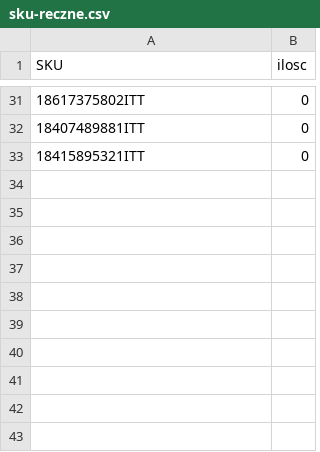
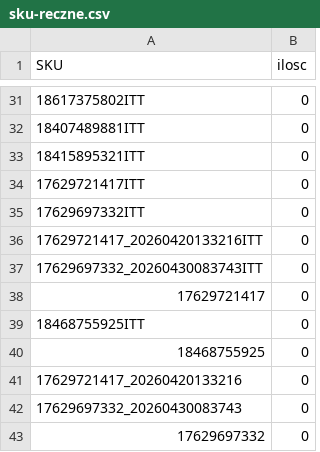
Before and after one commit to kompstock/ebay_de, a CSV file: config/sku-reczne.csv, drawn as a sheet; only a part is shown, gaps mark what is left out.

Commit message:
Update sku-reczne.csv

```diff
--- a/config/sku-reczne.csv
+++ b/config/sku-reczne.csv
@@ -33 +33,11 @@ SKU;ilosc
 18415895321ITT;0
+17629721417ITT;0
+17629697332ITT;0
+17629721417_20260420133216ITT;0
+17629697332_20260430083743ITT;0
+17629721417;0
+18468755925ITT;0
+18468755925;0
+17629721417_20260420133216;0
+17629697332_20260430083743;0
+17629697332;0
```
